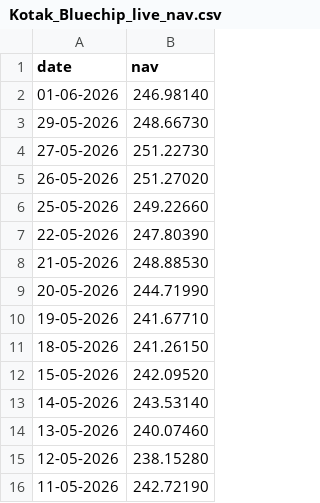
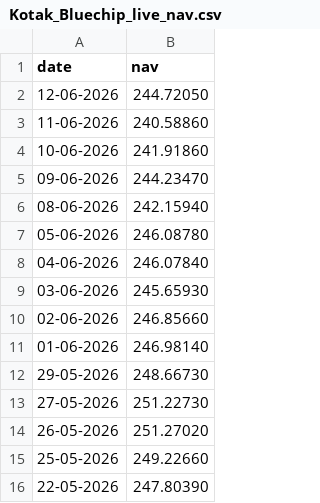
Before and after one commit to Aditya-2910/bluestock-capstone-project, a CSV file: data/raw/Kotak_Bluechip_live_nav.csv, drawn as a sheet; only a part is shown; the shorter side is filled out with more unchanged rows; the diff names each change by its address in the sheet, - before the commit and + after, or states it on an @@ line.

```diff
--- a/data/raw/Kotak_Bluechip_live_nav.csv
+++ b/data/raw/Kotak_Bluechip_live_nav.csv
+row 2: 12-06-2026 | 244.72050
+row 3: 11-06-2026 | 240.58860
+row 4: 10-06-2026 | 241.91860
+row 5: 09-06-2026 | 244.23470
+row 6: 08-06-2026 | 242.15940
+row 7: 05-06-2026 | 246.08780
+row 8: 04-06-2026 | 246.07840
+row 9: 03-06-2026 | 245.65930
+row 10: 02-06-2026 | 246.85660
```
Also changed, not shown: data/raw/Axis_Bluechip_live_nav.csv, data/raw/ICICI_Bluechip_live_nav.csv, 12 other files.
